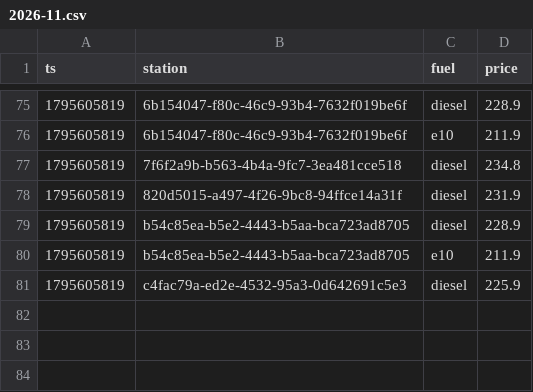
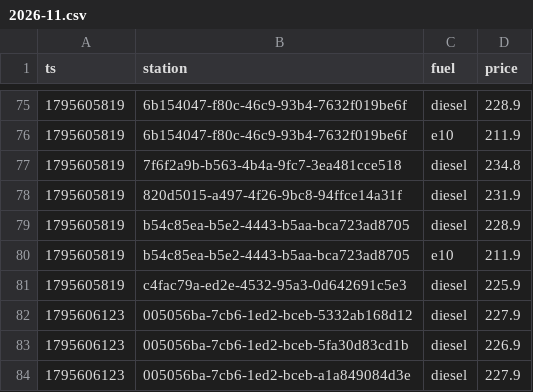
Before and after one commit to Mario-vibe/spritpreis-kompass, a CSV file: data/events/2026-11.csv, drawn as a sheet; only a part is shown, gaps mark what is left out; the diff names each change by its address in the sheet, - before the commit and + after, or states it on an @@ line.

```diff
--- a/data/events/2026-11.csv
+++ b/data/events/2026-11.csv
+row 82: 1795606123 | 005056ba-7cb6-1ed2-bceb-5332ab168d12 | diesel | 227.9
+row 83: 1795606123 | 005056ba-7cb6-1ed2-bceb-5fa30d83cd1b | diesel | 226.9
+row 84: 1795606123 | 005056ba-7cb6-1ed2-bceb-a1a849084d3e | diesel | 227.9
```
Also changed, not shown: 3 other files.
